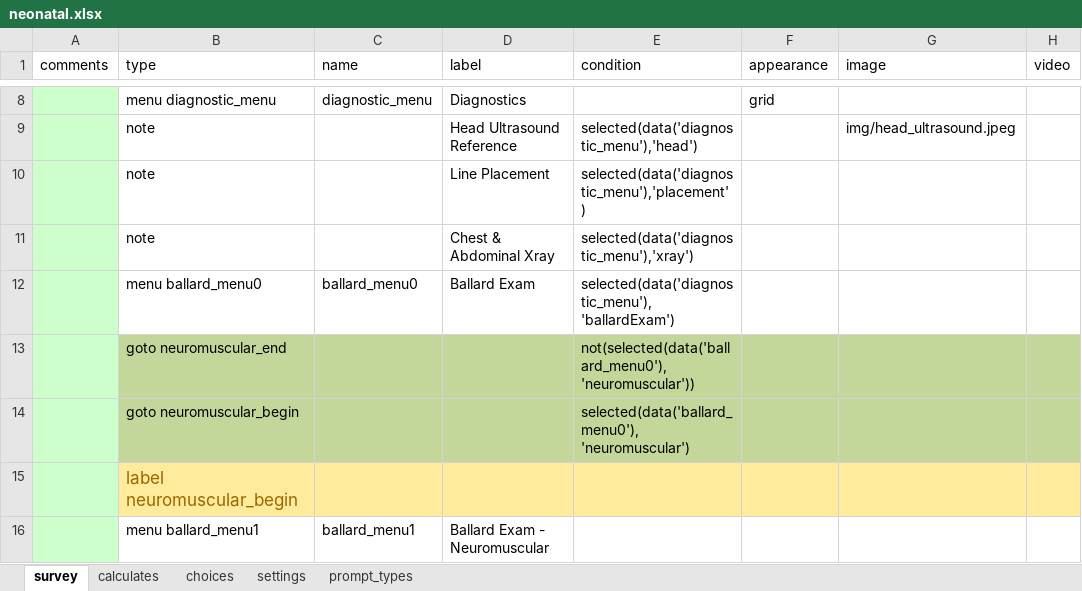
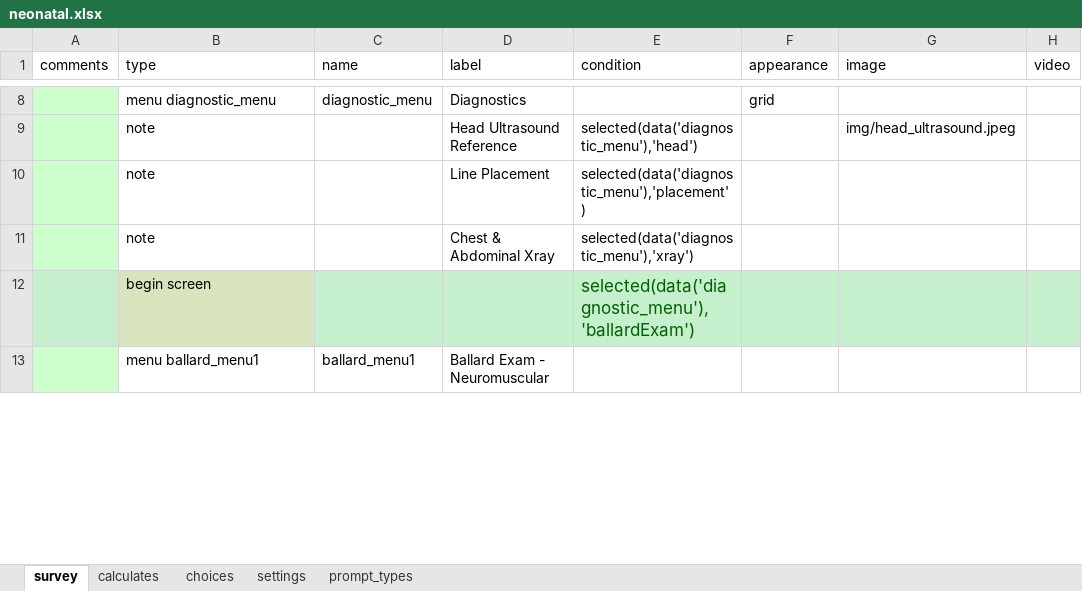
Before and after one commit to xiaoj/481web, an Excel workbook: opendatakit.collect2/form-files/neonatal/neonatal.xlsx, sheet survey, drawn as a sheet; only a part is shown, gaps mark what is left out; values as stored, in another font and other column widths than the file's, no borders; removed rows and columns are numbered as before the commit, all else as after; the diff covers the shown part only; the diff names each change by its address in the sheet, - before the commit and + after, or states it on an @@ line.

Commit message:
added shell for clear ballard

```diff
--- a/opendatakit.collect2/form-files/neonatal/neonatal.xlsx (sheet survey)
+++ b/opendatakit.collect2/form-files/neonatal/neonatal.xlsx (sheet survey)
-row 12:  | menu ballard_menu0 | ballard_menu0 | Ballard Exam | selected(data('diagnostic_menu'), 'ballardExam')
-row 13:  | goto neuromuscular_end |  |  | not(selected(data('ballard_menu0'), 'neuromuscular'))
-row 14:  | goto neuromuscular_begin |  |  | selected(data('ballard_menu0'), 'neuromuscular')
-row 15:  | label neuromuscular_begin
+row 12:  | begin screen |  |  | selected(data('diagnostic_menu'),'ballardExam')
```
Also changed, not shown: 1 added row, 23 removed rows and 2 moved rows elsewhere in this sheet, sheet choices, sheet calculates, 2 other files.
